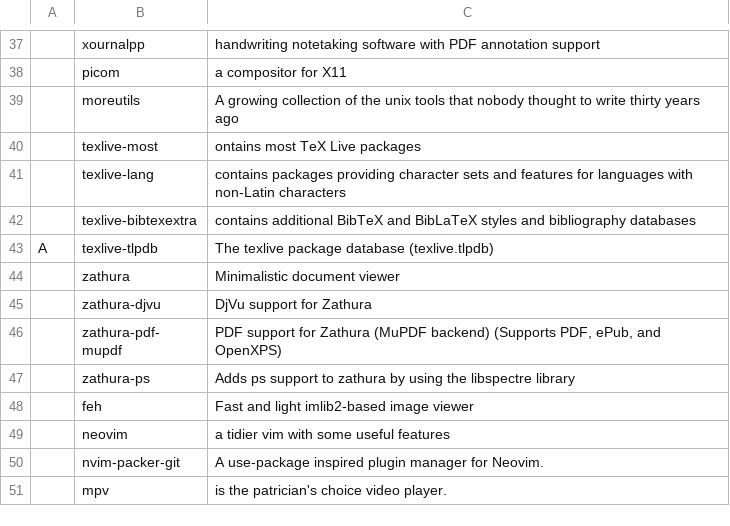
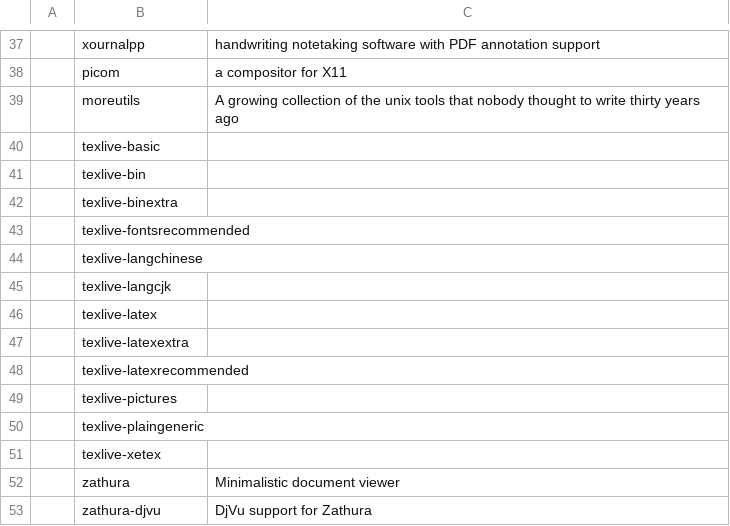
Before and after one commit to tanloong/dotfiles, a CSV file: progs.csv, drawn as a sheet; only a part is shown, gaps mark what is left out; the shorter side is filled out with more unchanged rows; removed rows and columns are numbered as before the commit, all else as after; the diff names each change by its address in the sheet, - before the commit and + after, or states it on an @@ line.

```diff
--- a/progs.csv
+++ b/progs.csv
-row 40:  | texlive-most | ontains most TeX Live packages
-row 41:  | texlive-lang | contains packages providing character sets and features for languages with non-Latin characters
-row 42:  | texlive-bibtexextra | contains additional BibTeX and BibLaTeX styles and bibliography databases
-row 43: A | texlive-tlpdb | The texlive package database (texlive.tlpdb)
+row 40:  | texlive-basic
+row 41:  | texlive-bin
+row 42:  | texlive-binextra
+row 43:  | texlive-fontsrecommended
+row 44:  | texlive-langchinese
+row 45:  | texlive-langcjk
+row 46:  | texlive-latex
+row 47:  | texlive-latexextra
+row 48:  | texlive-latexrecommended
+row 49:  | texlive-pictures
+row 50:  | texlive-plaingeneric
+row 51:  | texlive-xetex
```
Also changed, not shown: 7 other files.
